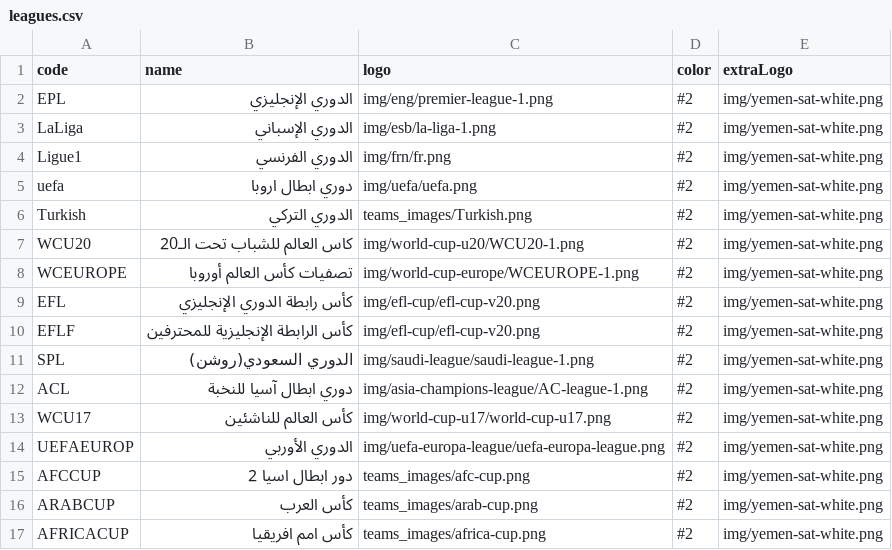
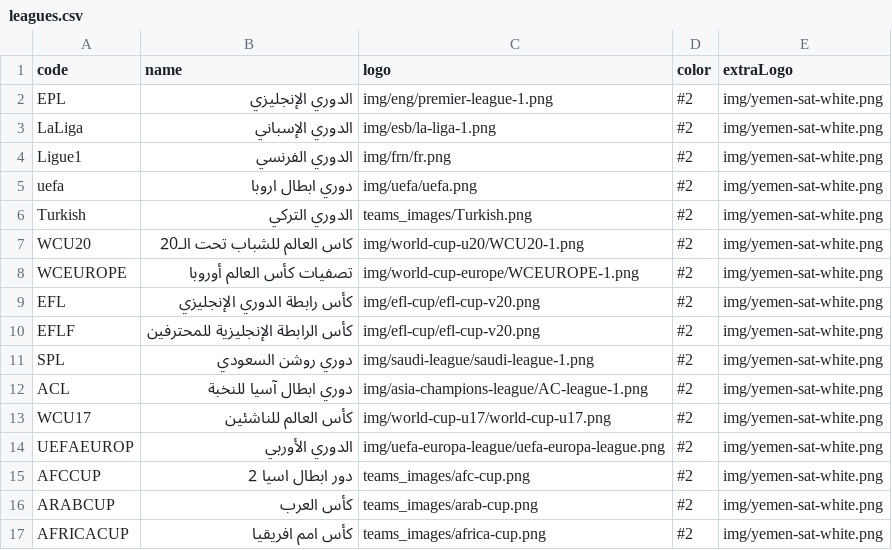
Before and after one commit to falahsab/jedwal, a CSV file: csv/leagues.csv, drawn as a sheet.

Commit message:
Update leagues.csv

```diff
--- a/csv/leagues.csv
+++ b/csv/leagues.csv
@@ -10,3 +10,3 @@ EFL,كأس رابطة الدوري الإنجليزي,img/efl-cup/efl-cup-v20.pn
 EFLF,كأس الرابطة الإنجليزية للمحترفين,img/efl-cup/efl-cup-v20.png,#2,img/yemen-sat-white.png
-SPL,الدوري السعودي(روشن),img/saudi-league/saudi-league-1.png,#2,img/yemen-sat-white.png
+SPL,دوري روشن السعودي,img/saudi-league/saudi-league-1.png,#2,img/yemen-sat-white.png
 ACL,دوري ابطال آسيا للنخبة,img/asia-champions-league/AC-league-1.png,#2,img/yemen-sat-white.png
```
